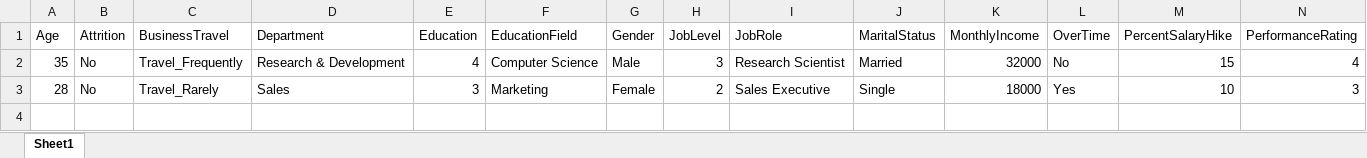
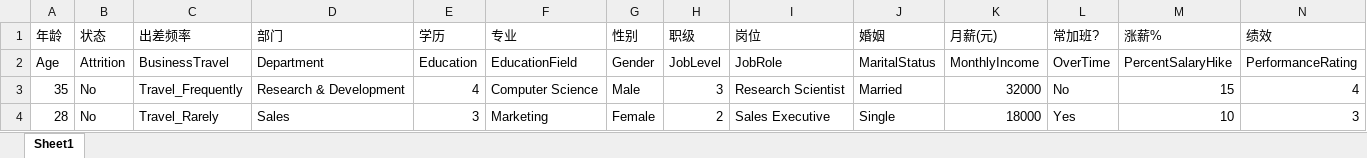
Before and after one commit to 237914002cdd/Turnover-prediction, an Excel workbook: frontend/public/template_import.xlsx, sheet Sheet1, drawn as a sheet; only a part is shown; values as stored, in another font and other column widths than the file's, no borders; rows hold the shown columns only; the diff names each change by its address in the sheet, - before the commit and + after, or states it on an @@ line.

```diff
--- a/frontend/public/template_import.xlsx (sheet Sheet1)
+++ b/frontend/public/template_import.xlsx (sheet Sheet1)
+row 1: 年龄 | 状态 | 出差频率 | 部门 | 学历 | 专业 | 性别 | 职级 | 岗位 | 婚姻 | 月薪(元) | 常加班? | 涨薪% | 绩效
```
Also changed, not shown: 4 other files.
